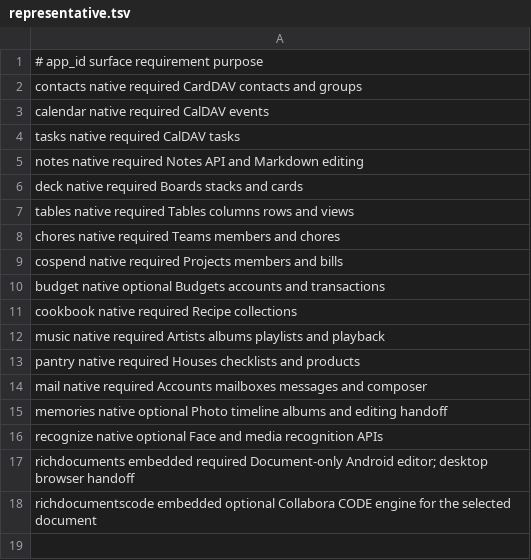
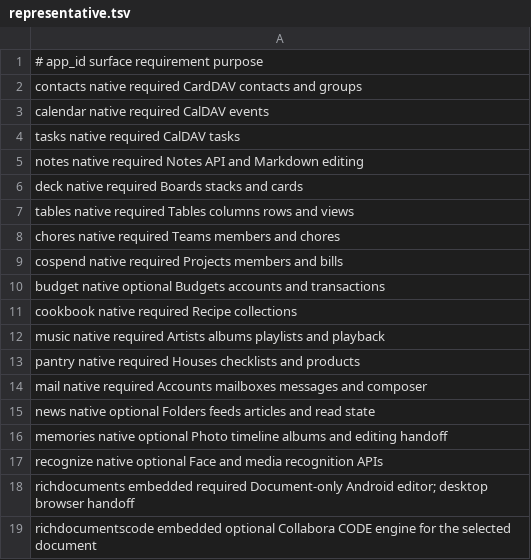
Before and after one commit to Obiente/native, a TSV file: integration/nextcloud-demo/apps/representative.tsv, drawn as a sheet; the diff names each change by its address in the sheet, - before the commit and + after, or states it on an @@ line.

Commit message:
feat(news): add a native News reader
News opens as a feed reader instead of generic Feeds, Folders, and Items
record tabs. Unread, Starred, and All views, folders, and feeds use the
shared collection navigator with unread counts. Article rows show the
feed, a relative date, and a plain-text excerpt. The reader renders the
body through the Mail HTML sanitizer, so scripts, embeds, and images are
removed and opening an article does not contact the publisher. Wide
windows keep the list and reader side by side.

A reviewed adapter implements the documented News external API v1-3
through the shared same-origin transport. It checks the API version
index for v1-3 and reports an unsupported version without retrying.
The only writes are the idempotent per-article read, unread, star, and
unstar routes; a change rolls back for that article alone when the
server rejects or does not confirm it. Loads are fenced by generation
so late responses cannot overwrite a newer selection or page.

Also removes the unused nativeFamily mapping from NextcloudNativeApp.kt
and lowers its size baseline, and adds News to the demo server's
representative app suite.

Verified on an API 36 emulator against Nextcloud 34.0.3 with News 29.0.0.

Advances #473

```diff
--- a/integration/nextcloud-demo/apps/representative.tsv
+++ b/integration/nextcloud-demo/apps/representative.tsv
+row 15: news native optional Folders feeds articles and read state
```
Also changed, not shown: 15 other files.
